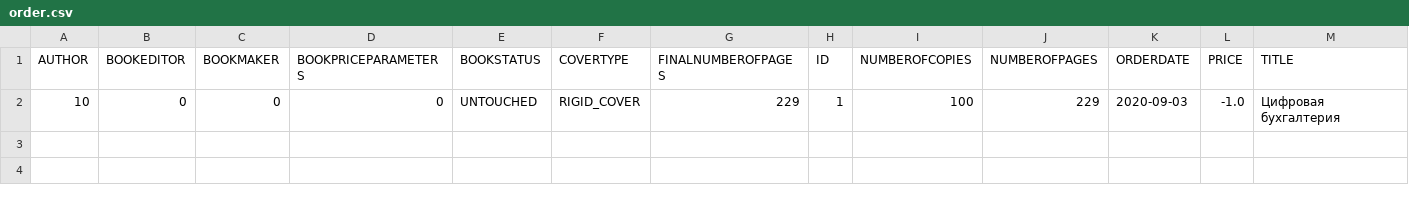
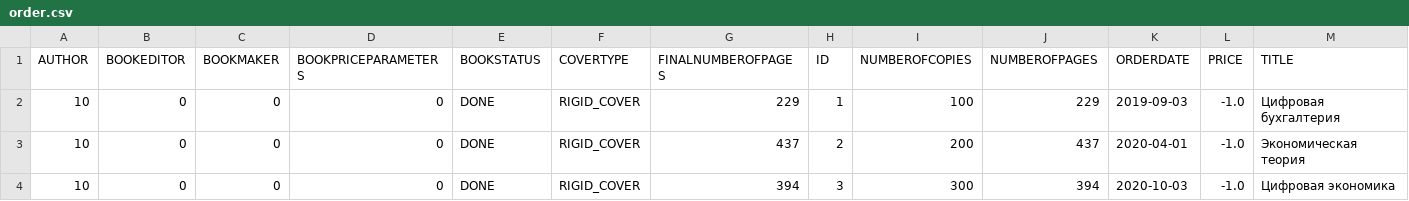
Before and after one commit to wa3lily/MavenProject, a CSV file: target/classes/csv/order.csv, drawn as a sheet.

```diff
--- a/target/classes/csv/order.csv
+++ b/target/classes/csv/order.csv
@@ -1,2 +1,4 @@
 AUTHOR,BOOKEDITOR,BOOKMAKER,BOOKPRICEPARAMETERS,BOOKSTATUS,COVERTYPE,FINALNUMBEROFPAGES,ID,NUMBEROFCOPIES,NUMBEROFPAGES,ORDERDATE,PRICE,TITLE
-10,0,0,0,UNTOUCHED,RIGID_COVER,229,1,100,229,2020-09-03,-1.0,Цифровая бухгалтерия
+10,0,0,0,DONE,RIGID_COVER,229,1,100,229,2019-09-03,-1.0,Цифровая бухгалтерия
+10,0,0,0,DONE,RIGID_COVER,437,2,200,437,2020-04-01,-1.0,Экономическая теория
+10,0,0,0,DONE,RIGID_COVER,394,3,300,394,2020-10-03,-1.0,Цифровая экономика
```
Also changed, not shown: 55 other files.
